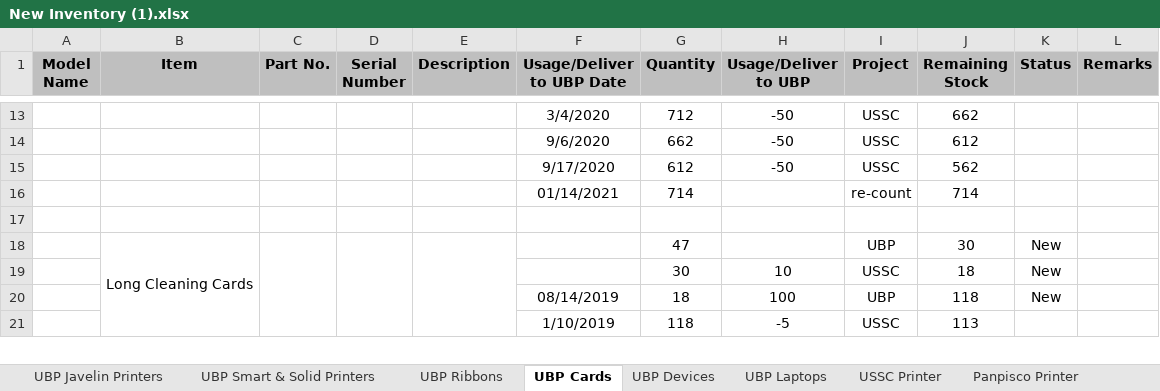
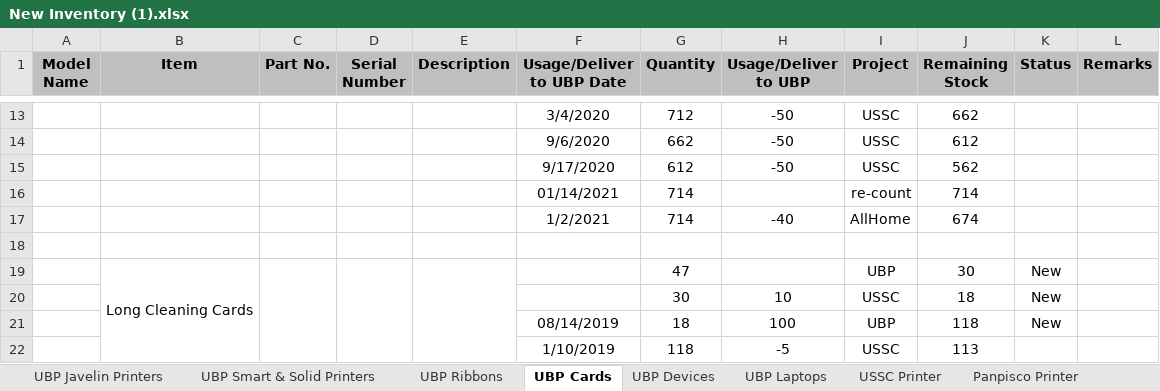
Before and after one commit to Mik-Arvin-Repo/Inventory, an Excel workbook: New Inventory (1).xlsx, sheet UBP Cards, drawn as a sheet; only a part is shown, gaps mark what is left out; values as stored, in another font and other column widths than the file's, no borders; the diff names each change by its address in the sheet, - before the commit and + after, or states it on an @@ line.

```diff
--- a/New Inventory (1).xlsx (sheet UBP Cards)
+++ b/New Inventory (1).xlsx (sheet UBP Cards)
+row 17:  |  |  |  |  | 1/2/2021 | 714 | -40 | AllHome | 674
```
Also changed, not shown: sheet All Home Printer, sheet UBP Ribbons, sheet UBP Javelin Printers.
